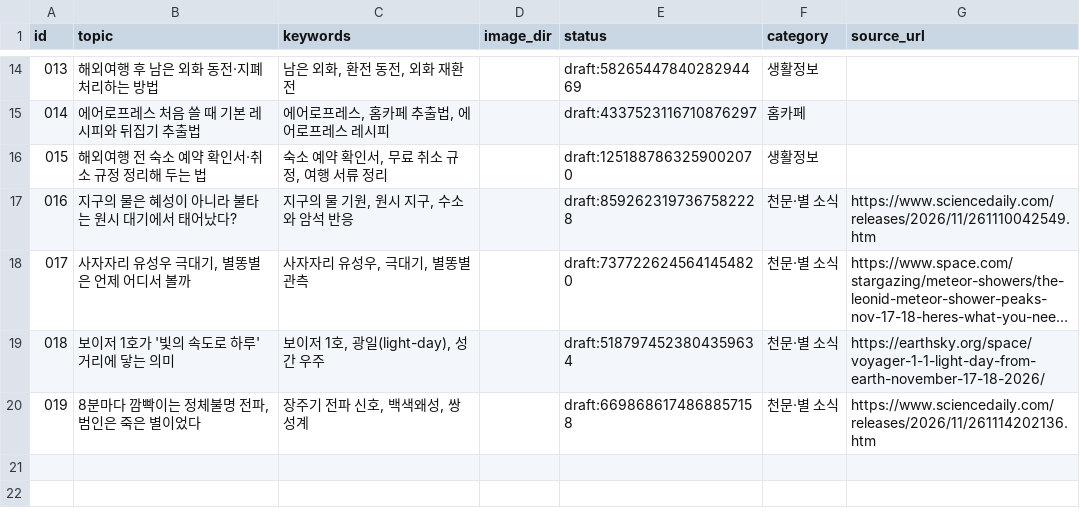
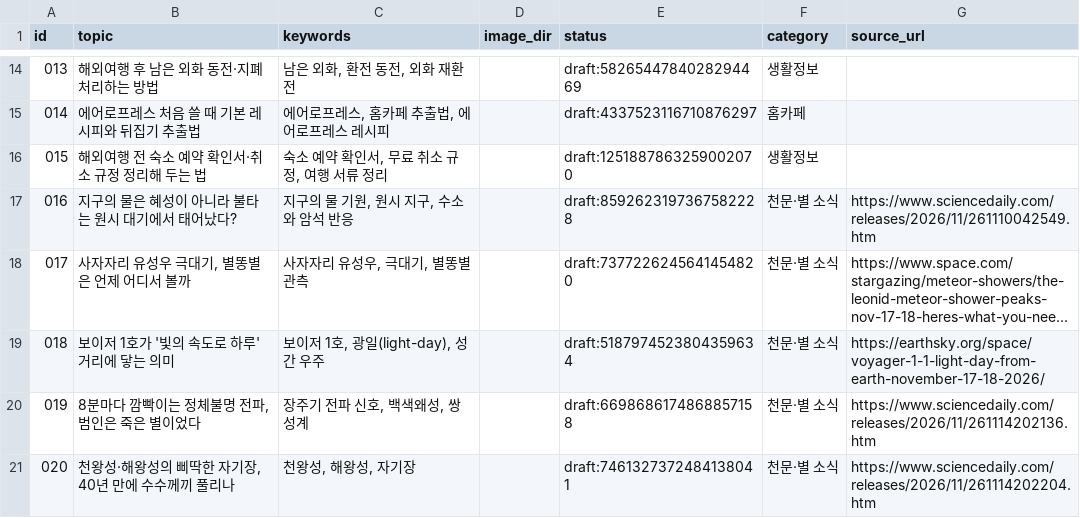
Before and after one commit to ssoy1212/blog-autopost, a CSV file: topics.csv, drawn as a sheet; only a part is shown, gaps mark what is left out; long unchanged cells end in ….

```diff
--- a/topics.csv
+++ b/topics.csv
@@ -20 +20,2 @@ id,topic,keywords,image_dir,status,category,source_url
 019,"8분마다 깜빡이는 정체불명 전파, 범인은 죽은 별이었다","장주기 전파 신호, 백색왜성, 쌍성계",,draft:6698686174868857158,천문·별 소식,https://www.sciencedaily.com/releases/2026/11/261114202136.htm
+020,"천왕성·해왕성의 삐딱한 자기장, 40년 만에 수수께끼 풀리나","천왕성, 해왕성, 자기장",,draft:7461327372484138041,천문·별 소식,https://www.sciencedaily.com/releases/2026/11/261114202204.htm
```
